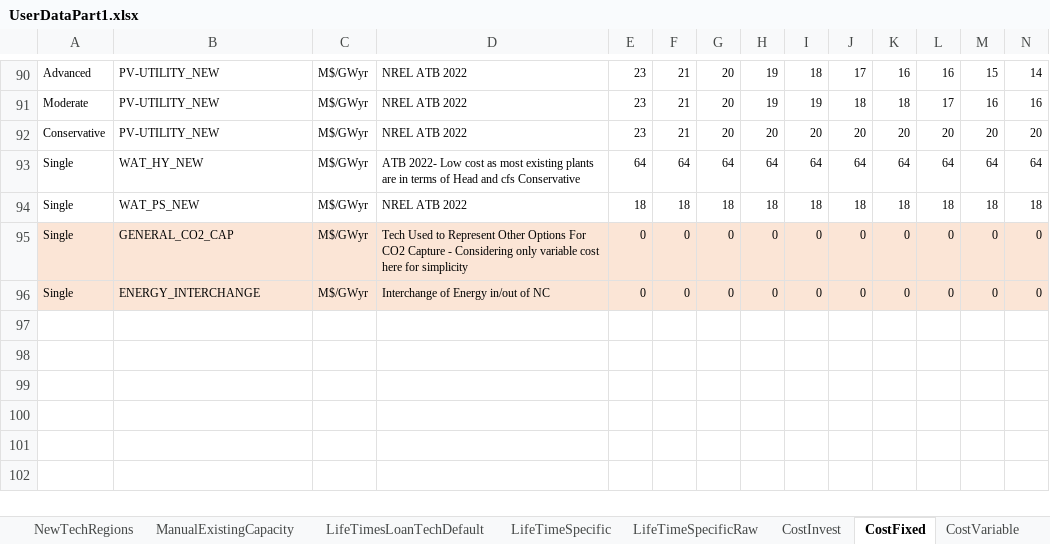
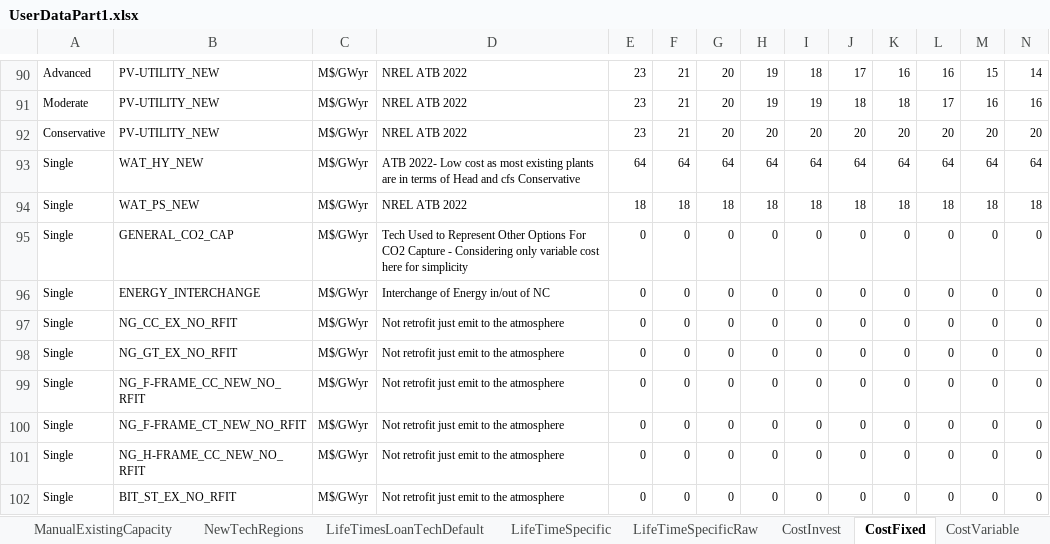
Before and after one commit to vaduraes/TemoaHurricane_V2, an Excel workbook: CreateDB_NC/InputData/ExcelUserData/UserDataPart1.xlsx, sheet CostFixed, drawn as a sheet; only a part is shown, gaps mark what is left out; values as stored, in another font and other column widths than the file's, no borders; rows hold the shown columns only; the diff covers the shown part only; the diff names each change by its address in the sheet, - before the commit and + after, or states it on an @@ line.

Commit message:
Added Retrofit NG and Coal

```diff
--- a/CreateDB_NC/InputData/ExcelUserData/UserDataPart1.xlsx (sheet CostFixed)
+++ b/CreateDB_NC/InputData/ExcelUserData/UserDataPart1.xlsx (sheet CostFixed)
@@ sheet tab order changed: ManualExistingCapacity | NewTechRegions | LifeTimesLoanTechDefault | LifeTimeSpecific | LifeTimeSpecificRaw | CostInvest | CostFixed | CostVariable @@
-A95:N96 fill: #FBE5D6
+A95:N96 fill: none
+row 97: Single | NG_CC_EX_NO_RFIT | M$/GWyr | Not retrofit just emit to the atmosphere | 0 | 0 | 0 | 0 | 0 | 0 | 0 | 0 | 0 | 0
+row 98: Single | NG_GT_EX_NO_RFIT | M$/GWyr | Not retrofit just emit to the atmosphere | 0 | 0 | 0 | 0 | 0 | 0 | 0 | 0 | 0 | 0
+row 99: Single | NG_F-FRAME_CC_NEW_NO_RFIT | M$/GWyr | Not retrofit just emit to the atmosphere | 0 | 0 | 0 | 0 | 0 | 0 | 0 | 0 | 0 | 0
+row 100: Single | NG_F-FRAME_CT_NEW_NO_RFIT | M$/GWyr | Not retrofit just emit to the atmosphere | 0 | 0 | 0 | 0 | 0 | 0 | 0 | 0 | 0 | 0
+row 101: Single | NG_H-FRAME_CC_NEW_NO_RFIT | M$/GWyr | Not retrofit just emit to the atmosphere | 0 | 0 | 0 | 0 | 0 | 0 | 0 | 0 | 0 | 0
+row 102: Single | BIT_ST_EX_NO_RFIT | M$/GWyr | Not retrofit just emit to the atmosphere | 0 | 0 | 0 | 0 | 0 | 0 | 0 | 0 | 0 | 0
```
Also changed, not shown: 8 added rows and cell formats elsewhere in this sheet, sheet CostInvest, sheet CostVariable, sheet technologies, sheet ManualExistingCapacity, sheet NewTechRegions, sheet LifeTimesLoanTechDefault, 1 more sheet, other sheet tabs, CreateDB_NC/InputData/ExcelUserData/UserDataPart2.xlsx, CreateDB_NC/InputData/ExcelUserData/UserDataPart3.xlsx, 6 other files.
